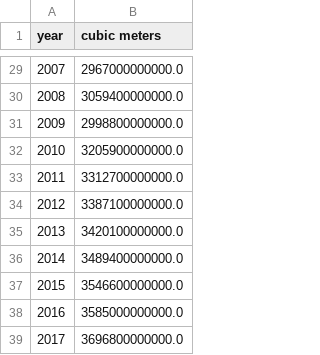
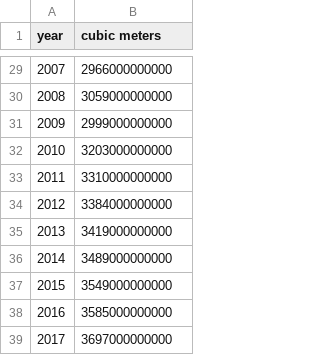
Before and after one commit to RPGroup-PBoC/human_impacts, a CSV file: data/energy/EIA_global_energy_consumption/processed/EIA_NatGasProduction_totals.csv, drawn as a sheet; only a part is shown, gaps mark what is left out; the diff covers the shown part only.

```diff
--- a/data/energy/EIA_global_energy_consumption/processed/EIA_NatGasProduction_totals.csv
+++ b/data/energy/EIA_global_energy_consumption/processed/EIA_NatGasProduction_totals.csv
@@ -29,11 +29,11 @@ year,cubic meters
-2007,2967000000000.0
-2008,3059400000000.0
-2009,2998800000000.0
-2010,3205900000000.0
-2011,3312700000000.0
-2012,3387100000000.0
-2013,3420100000000.0
-2014,3489400000000.0
-2015,3546600000000.0
-2016,3585000000000.0
-2017,3696800000000.0
+2007,2966000000000
+2008,3059000000000
+2009,2999000000000
+2010,3203000000000
+2011,3310000000000
+2012,3384000000000
+2013,3419000000000
+2014,3489000000000
+2015,3549000000000
+2016,3585000000000
+2017,3697000000000
```
Also changed, not shown: 27 edited cells elsewhere in this file, data/energy/EIA_global_energy_consumption/processed/EIA_CoalProduction_totals.csv, data/energy/EIA_global_energy_consumption/processed/EIA_NatGasProduction.csv, 27 other files.
